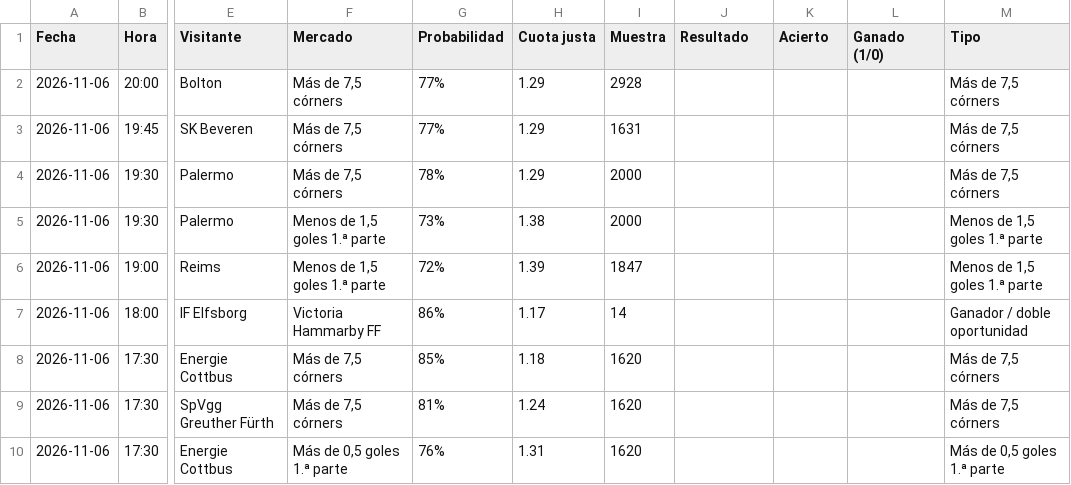
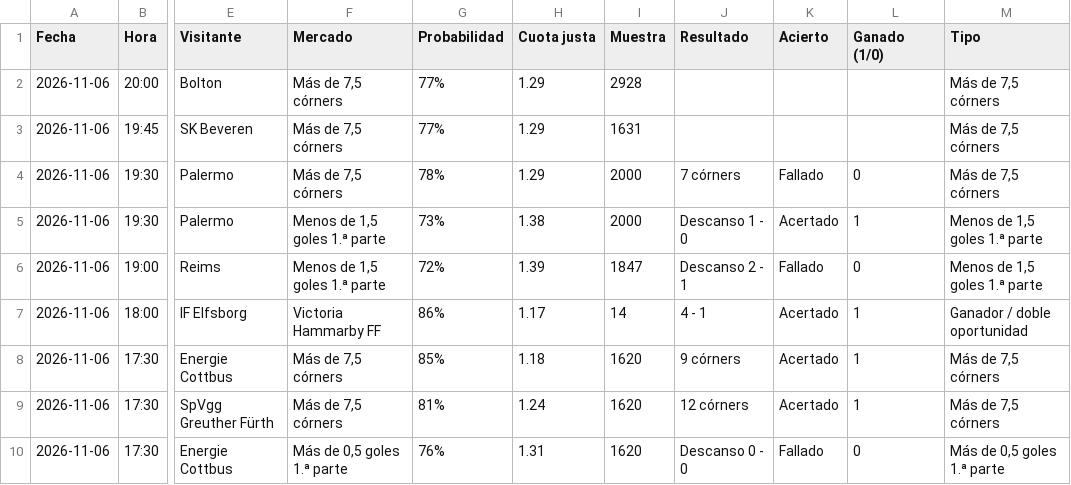
Before and after one commit to angelo4848/angelo-analytics, a CSV file: data/pronosticos_log.csv, drawn as a sheet; only a part is shown, gaps mark what is left out; the diff names each change by its address in the sheet, - before the commit and + after, or states it on an @@ line.

```diff
--- a/data/pronosticos_log.csv
+++ b/data/pronosticos_log.csv
-J4 (Resultado): (empty)
+J4 (Resultado): 7 córners
-K4 (Acierto): (empty)
+K4 (Acierto): Fallado
-L4 (Ganado (1/0)): (empty)
+L4 (Ganado (1/0)): 0
-J5 (Resultado): (empty)
+J5 (Resultado): Descanso 1 - 0
-K5 (Acierto): (empty)
+K5 (Acierto): Acertado
-L5 (Ganado (1/0)): (empty)
+L5 (Ganado (1/0)): 1
-J6 (Resultado): (empty)
+J6 (Resultado): Descanso 2 - 1
-K6 (Acierto): (empty)
+K6 (Acierto): Fallado
-L6 (Ganado (1/0)): (empty)
+L6 (Ganado (1/0)): 0
-J7 (Resultado): (empty)
+J7 (Resultado): 4 - 1
-K7:K9 (Acierto): (empty)
+K7:K9 (Acierto): Acertado
-L7:L9 (Ganado (1/0)): (empty)
+L7:L9 (Ganado (1/0)): 1
-J8 (Resultado): (empty)
+J8 (Resultado): 9 córners
-J9 (Resultado): (empty)
+J9 (Resultado): 12 córners
-J10 (Resultado): (empty)
+J10 (Resultado): Descanso 0 - 0
-K10 (Acierto): (empty)
+K10 (Acierto): Fallado
-L10 (Ganado (1/0)): (empty)
+L10 (Ganado (1/0)): 0
```
Also changed, not shown: app.csv, data/pronosticos.csv, 4 other files.
